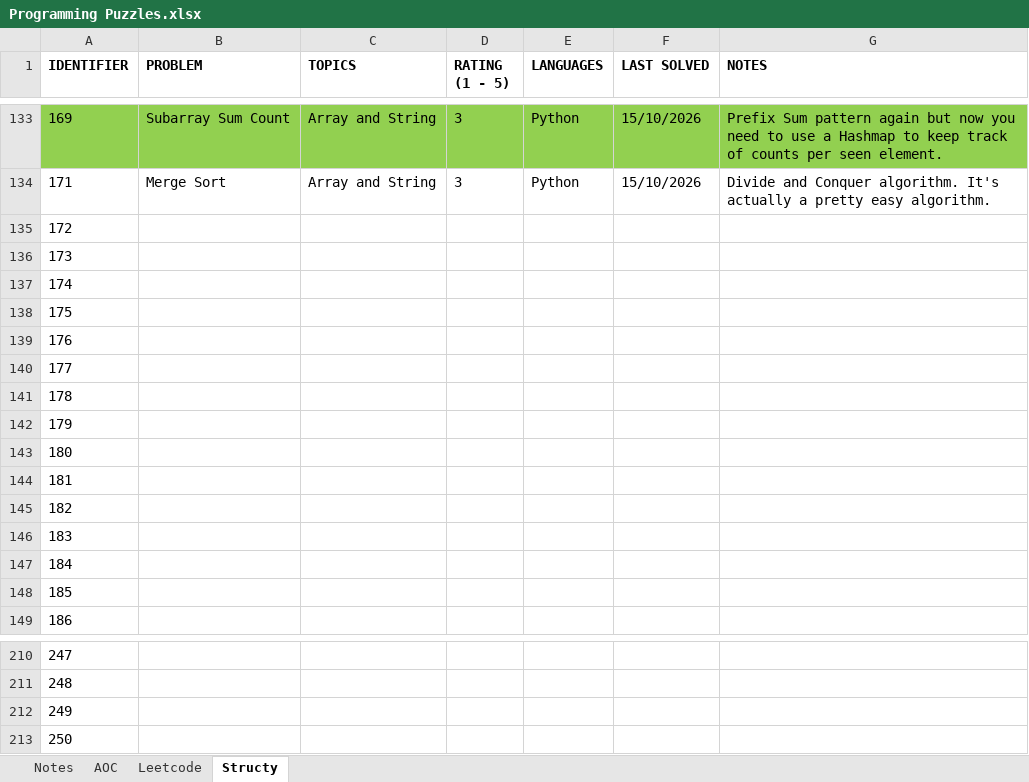
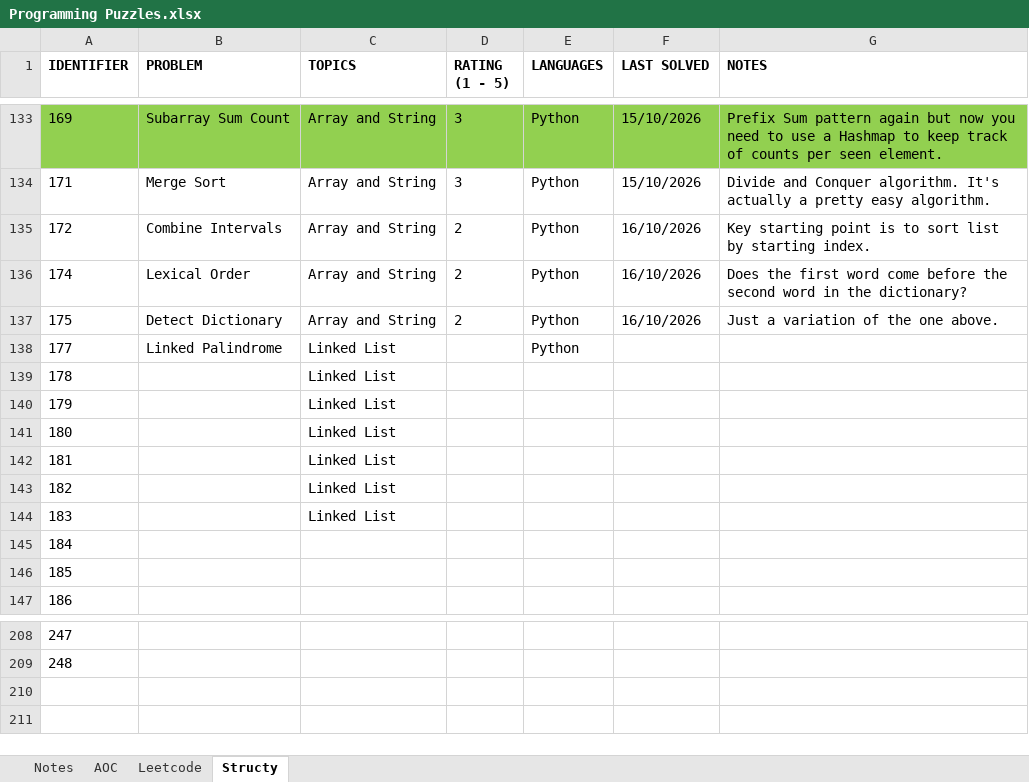
Before and after one commit to rtharris619/ProjectDSA, an Excel workbook: docs/Programming Puzzles.xlsx, sheet Structy, drawn as a sheet; only a part is shown, gaps mark what is left out; values as stored, in another font and other column widths than the file's, no borders; removed rows and columns are numbered as before the commit, all else as after; the diff names each change by its address in the sheet, - before the commit and + after, or states it on an @@ line.

Commit message:
structy array and string challenges

```diff
--- a/docs/Programming Puzzles.xlsx (sheet Structy)
+++ b/docs/Programming Puzzles.xlsx (sheet Structy)
-B135 (PROBLEM): (empty)
+B135 (PROBLEM): Combine Intervals
-C135 (TOPICS): (empty)
+C135 (TOPICS): Array and String
-D135 (RATING (1 - 5)): (empty)
+D135 (RATING (1 - 5)): 2
-E135 (LANGUAGES): (empty)
+E135 (LANGUAGES): Python
-F135 (LAST SOLVED): (empty)
+F135 (LAST SOLVED): 16/10/2026
-G135 (NOTES): (empty)
+G135 (NOTES): Key starting point is to sort list by starting index.
-row 136: 173
-B136 (PROBLEM): (empty)
+B136 (PROBLEM): Lexical Order
-C136:C137 (TOPICS): (empty)
+C136:C137 (TOPICS): Array and String
-D136:D137 (RATING (1 - 5)): (empty)
+D136:D137 (RATING (1 - 5)): 2
-E136:E137 (LANGUAGES): (empty)
+E136:E137 (LANGUAGES): Python
-F136:F137 (LAST SOLVED): (empty)
+F136:F137 (LAST SOLVED): 16/10/2026
-G136 (NOTES): (empty)
+G136 (NOTES): Does the first word come before the second word in the dictionary?
-B137 (PROBLEM): (empty)
+B137 (PROBLEM): Detect Dictionary
-G137 (NOTES): (empty)
+G137 (NOTES): Just a variation of the one above.
-row 139: 176
-B138 (PROBLEM): (empty)
+B138 (PROBLEM): Linked Palindrome
-C138:C144 (TOPICS): (empty)
+C138:C144 (TOPICS): Linked List
-E138 (LANGUAGES): (empty)
+E138 (LANGUAGES): Python
-row 212: 249
-row 213: 250
```
Also changed, not shown: 4 other files.
